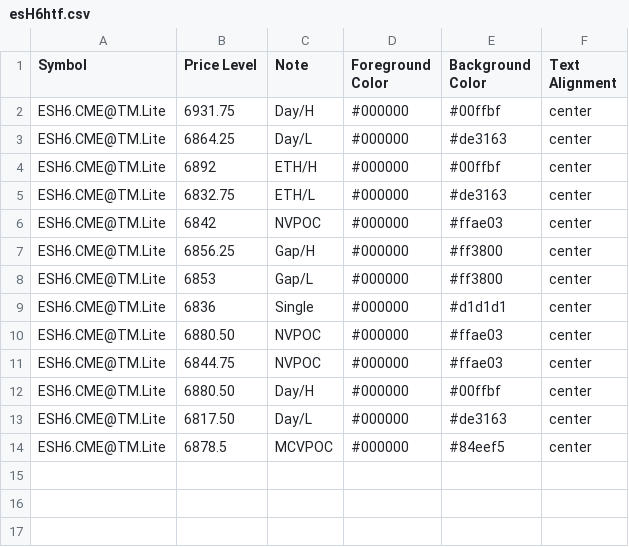
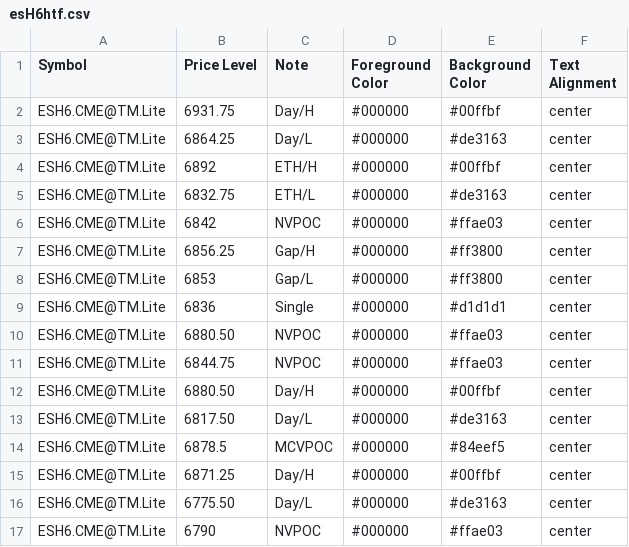
Before and after one commit to heatedtowel/EsCloudNotes, a CSV file: esH6htf.csv, drawn as a sheet.

Commit message:
Update Bookmap notes

```diff
--- a/esH6htf.csv
+++ b/esH6htf.csv
@@ -14 +14,4 @@ ESH6.CME@TM.Lite,6817.50,Day/L,#000000,#de3163,center
 ESH6.CME@TM.Lite,6878.5,MCVPOC,#000000,#84eef5,center
+ESH6.CME@TM.Lite,6871.25,Day/H,#000000,#00ffbf,center
+ESH6.CME@TM.Lite,6775.50,Day/L,#000000,#de3163,center
+ESH6.CME@TM.Lite,6790,NVPOC,#000000,#ffae03,center
```
